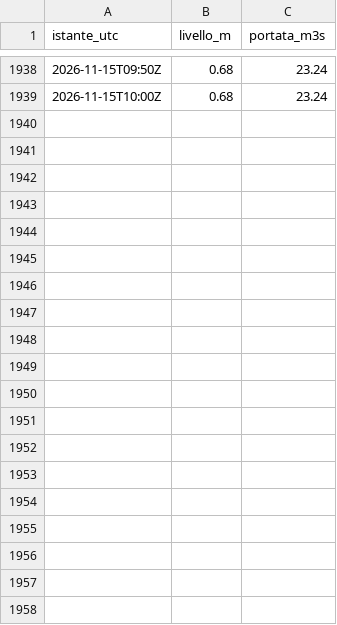
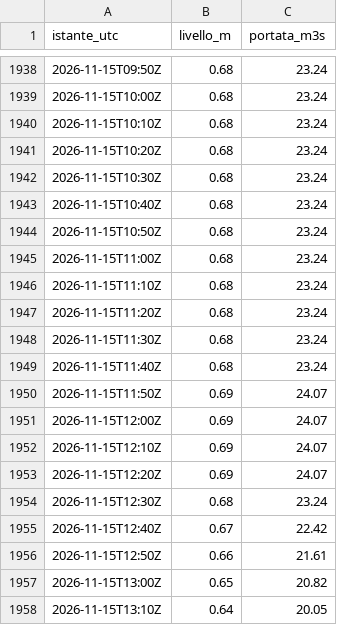
Before and after one commit to gestione-emergenze-pc/Curta, a CSV file: dati/300005751/2026-11.csv, drawn as a sheet; only a part is shown, gaps mark what is left out; the diff covers the shown part only.

```diff
--- a/dati/300005751/2026-11.csv
+++ b/dati/300005751/2026-11.csv
@@ -1939 +1939,20 @@ istante_utc,livello_m,portata_m3s
 2026-11-15T10:00Z,0.68,23.24
+2026-11-15T10:10Z,0.68,23.24
+2026-11-15T10:20Z,0.68,23.24
+2026-11-15T10:30Z,0.68,23.24
+2026-11-15T10:40Z,0.68,23.24
+2026-11-15T10:50Z,0.68,23.24
+2026-11-15T11:00Z,0.68,23.24
+2026-11-15T11:10Z,0.68,23.24
+2026-11-15T11:20Z,0.68,23.24
+2026-11-15T11:30Z,0.68,23.24
+2026-11-15T11:40Z,0.68,23.24
+2026-11-15T11:50Z,0.69,24.07
+2026-11-15T12:00Z,0.69,24.07
+2026-11-15T12:10Z,0.69,24.07
+2026-11-15T12:20Z,0.69,24.07
+2026-11-15T12:30Z,0.68,23.24
+2026-11-15T12:40Z,0.67,22.42
+2026-11-15T12:50Z,0.66,21.61
+2026-11-15T13:00Z,0.65,20.82
+2026-11-15T13:10Z,0.64,20.05
```
Also changed, not shown: 23 added rows elsewhere in this file, dati/300005777/2026-11.csv, dati/300014388/2026-11.csv, 2 other files.
